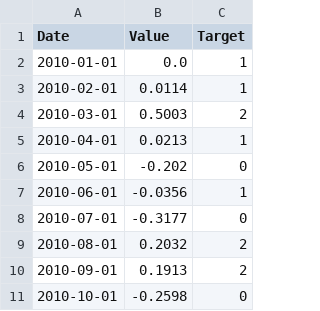
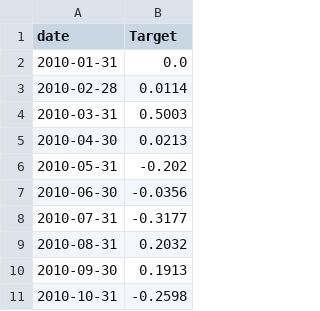
Before and after one commit to cristianleoo/Scrap-Metal-Directional-Price-Prediction, a CSV file: data/target/target_clean.csv, drawn as a sheet; only a part is shown; removed rows and columns are numbered as before the commit, all else as after; the diff names each change by its address in the sheet, - before the commit and + after, or states it on an @@ line.

```diff
--- a/data/target/target_clean.csv
+++ b/data/target/target_clean.csv
-column A (Date), rows 2-11: 2010-01-01 | 2010-02-01 | 2010-03-01 | 2010-04-01 | 2010-05-01 | 2010-06-01 | 2010-07-01 | 2010-08-01 | 2010-09-01 | 2010-10-01
+column A (date), rows 2-11: 2010-01-31 | 2010-02-28 | 2010-03-31 | 2010-04-30 | 2010-05-31 | 2010-06-30 | 2010-07-31 | 2010-08-31 | 2010-09-30 | 2010-10-31
-column C (Target), rows 2-11: 1 | 1 | 2 | 1 | 0 | 1 | 0 | 2 | 2 | 0
-B1: Value
+B1: Target
```
Also changed, not shown: data/finbert/NSC.csv, data/finbert/NUE.csv, 31 other files.
